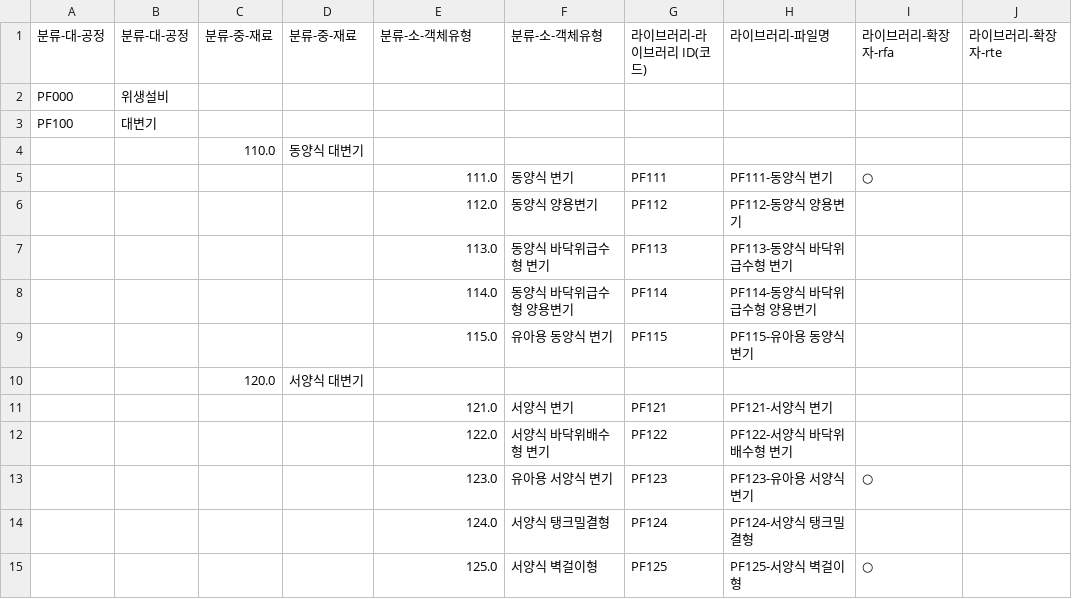
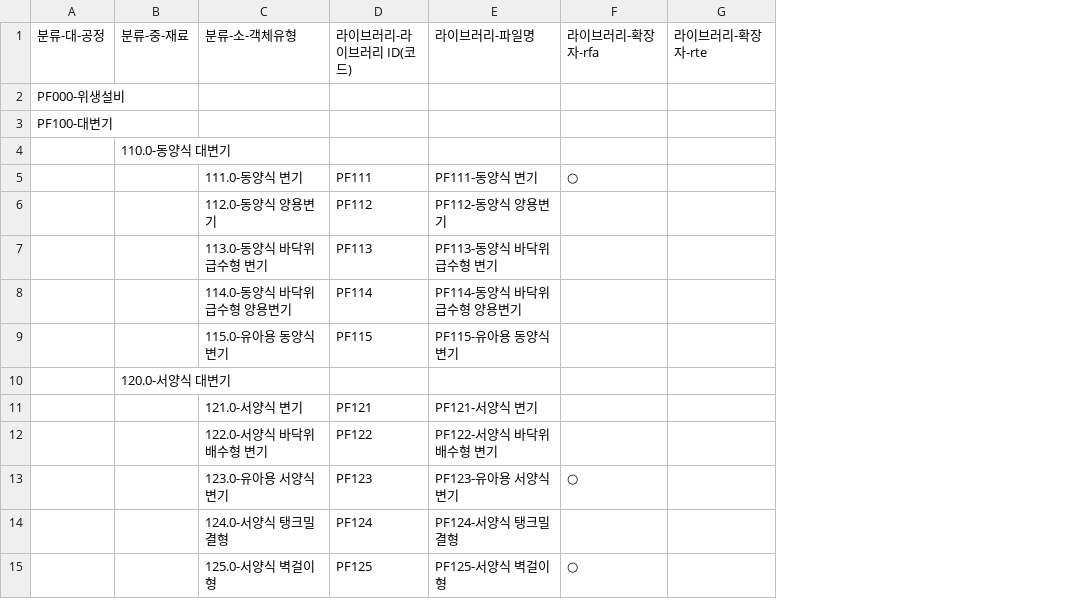
Before and after one commit to SunoopDogg/sict-bimini, a CSV file: data/csv/KBIMS_17-위생설비.csv, drawn as a sheet; only a part is shown; removed rows and columns are numbered as before the commit, all else as after; the diff covers the shown part only; the diff names each change by its address in the sheet, - before the commit and + after, or states it on an @@ line.

```diff
--- a/data/csv/KBIMS_17-위생설비.csv
+++ b/data/csv/KBIMS_17-위생설비.csv
-column B (분류-대-공정), rows 2-3: 위생설비 | 대변기
-column D (분류-중-재료), rows 4-10: 동양식 대변기 |  |  |  |  |  | 서양식 대변기
-column F (분류-소-객체유형), rows 5-15: 동양식 변기 | 동양식 양용변기 | 동양식 바닥위급수형 변기 | 동양식 바닥위급수형 양용변기 | 유아용 동양식 변기 |  | 서양식 변기 | 서양식 바닥위배수형 변기 | 유아용 서양식 변기 | 서양식 탱크밀결형 | 서양식 벽걸이형
-A2 (분류-대-공정): PF000
+A2 (분류-대-공정): PF000-위생설비
-A3 (분류-대-공정): PF100
+A3 (분류-대-공정): PF100-대변기
-B4 (분류-중-재료): 110.0
+B4 (분류-중-재료): 110.0-동양식 대변기
-C5 (분류-소-객체유형): 111.0
+C5 (분류-소-객체유형): 111.0-동양식 변기
-C6 (분류-소-객체유형): 112.0
+C6 (분류-소-객체유형): 112.0-동양식 양용변기
-C7 (분류-소-객체유형): 113.0
+C7 (분류-소-객체유형): 113.0-동양식 바닥위급수형 변기
-C8 (분류-소-객체유형): 114.0
+C8 (분류-소-객체유형): 114.0-동양식 바닥위급수형 양용변기
-C9 (분류-소-객체유형): 115.0
+C9 (분류-소-객체유형): 115.0-유아용 동양식 변기
-B10 (분류-중-재료): 120.0
+B10 (분류-중-재료): 120.0-서양식 대변기
-C11 (분류-소-객체유형): 121.0
+C11 (분류-소-객체유형): 121.0-서양식 변기
-C12 (분류-소-객체유형): 122.0
+C12 (분류-소-객체유형): 122.0-서양식 바닥위배수형 변기
-C13 (분류-소-객체유형): 123.0
+C13 (분류-소-객체유형): 123.0-유아용 서양식 변기
-C14 (분류-소-객체유형): 124.0
+C14 (분류-소-객체유형): 124.0-서양식 탱크밀결형
-C15 (분류-소-객체유형): 125.0
+C15 (분류-소-객체유형): 125.0-서양식 벽걸이형
```
Also changed, not shown: 11 removed rows and 77 edited cells elsewhere in this file, data/csv/KBIMS_04-기둥.csv, data/csv/KBIMS_09-지붕.csv, 21 other files.
